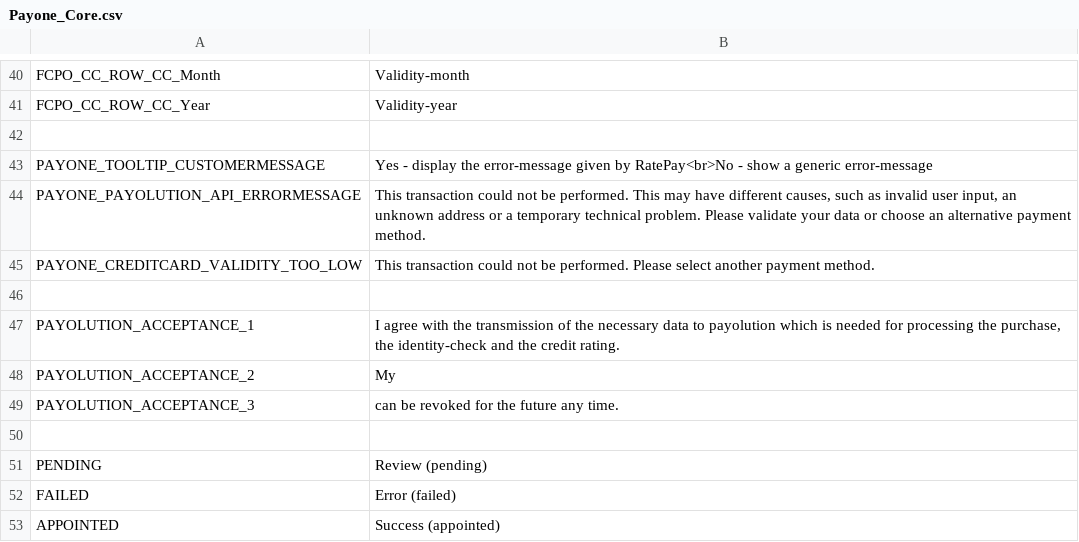
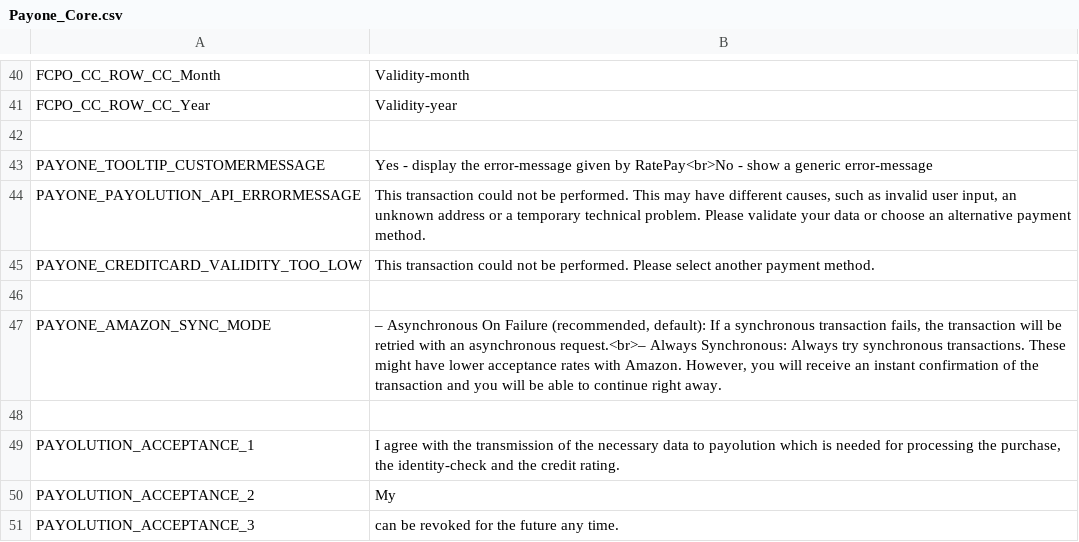
Before and after one commit to PAYONE-GmbH/magento-1, a CSV file: app/locale/en_US/Payone_Core.csv, drawn as a sheet; only a part is shown, gaps mark what is left out; the shorter side is filled out with more unchanged rows; the diff names each change by its address in the sheet, - before the commit and + after, or states it on an @@ line.

```diff
--- a/app/locale/en_US/Payone_Core.csv
+++ b/app/locale/en_US/Payone_Core.csv
+row 47: PAYONE_AMAZON_SYNC_MODE | – Asynchronous On Failure (recommended, default): If a synchronous transaction fails, the transaction will be retried with an asynchronous request.<br>– Always Synchronous: Always try synchronous transactions. These might have lower acceptance rates with Amazon. However, you will receive an instant confirmation of the transaction and you will be able to continue right away.
+row 48: (empty)
```
Also changed, not shown: app/locale/de_DE/Payone_Core.csv, 5 other files.
